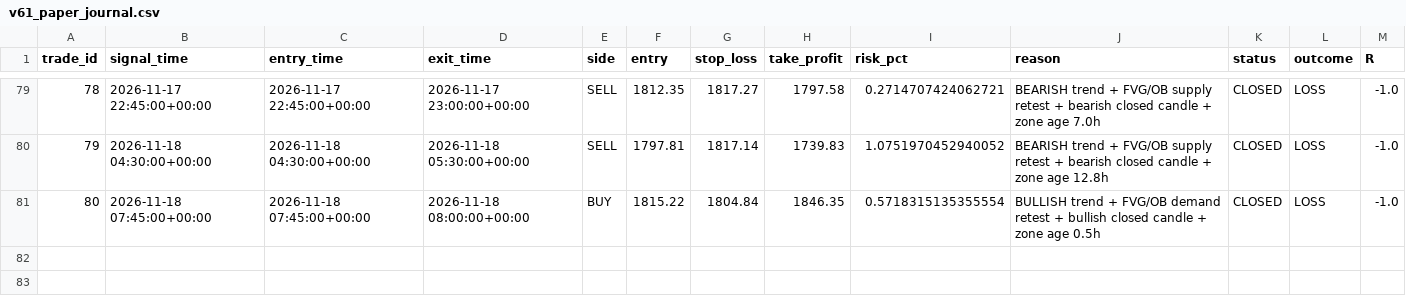
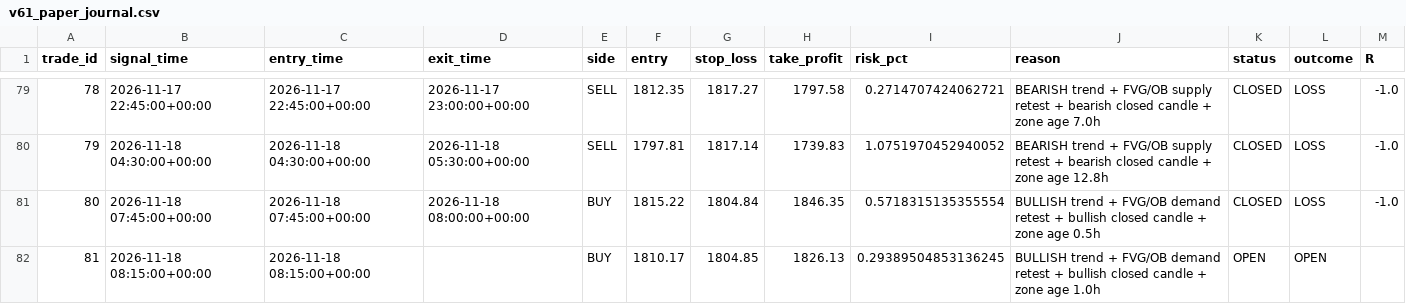
Before and after one commit to R0hit-kum4r/ETH-V61-Paper-Agent, a CSV file: v61_paper_journal.csv, drawn as a sheet; only a part is shown, gaps mark what is left out.

```diff
--- a/v61_paper_journal.csv
+++ b/v61_paper_journal.csv
@@ -81 +81,2 @@ trade_id,signal_time,entry_time,exit_time,side,entry,stop_loss,take_profit,risk_
 80,2026-11-18 07:45:00+00:00,2026-11-18 07:45:00+00:00,2026-11-18 08:00:00+00:00,BUY,1815.22,1804.84,1846.35,0.5718315135355554,BULLISH trend + FVG/OB demand retest + bullish closed candle + zone age 0.5h,CLOSED,LOSS,-1.0
+81,2026-11-18 08:15:00+00:00,2026-11-18 08:15:00+00:00,,BUY,1810.17,1804.85,1826.13,0.29389504853136245,BULLISH trend + FVG/OB demand retest + bullish closed candle + zone age 1.0h,OPEN,OPEN,
```
